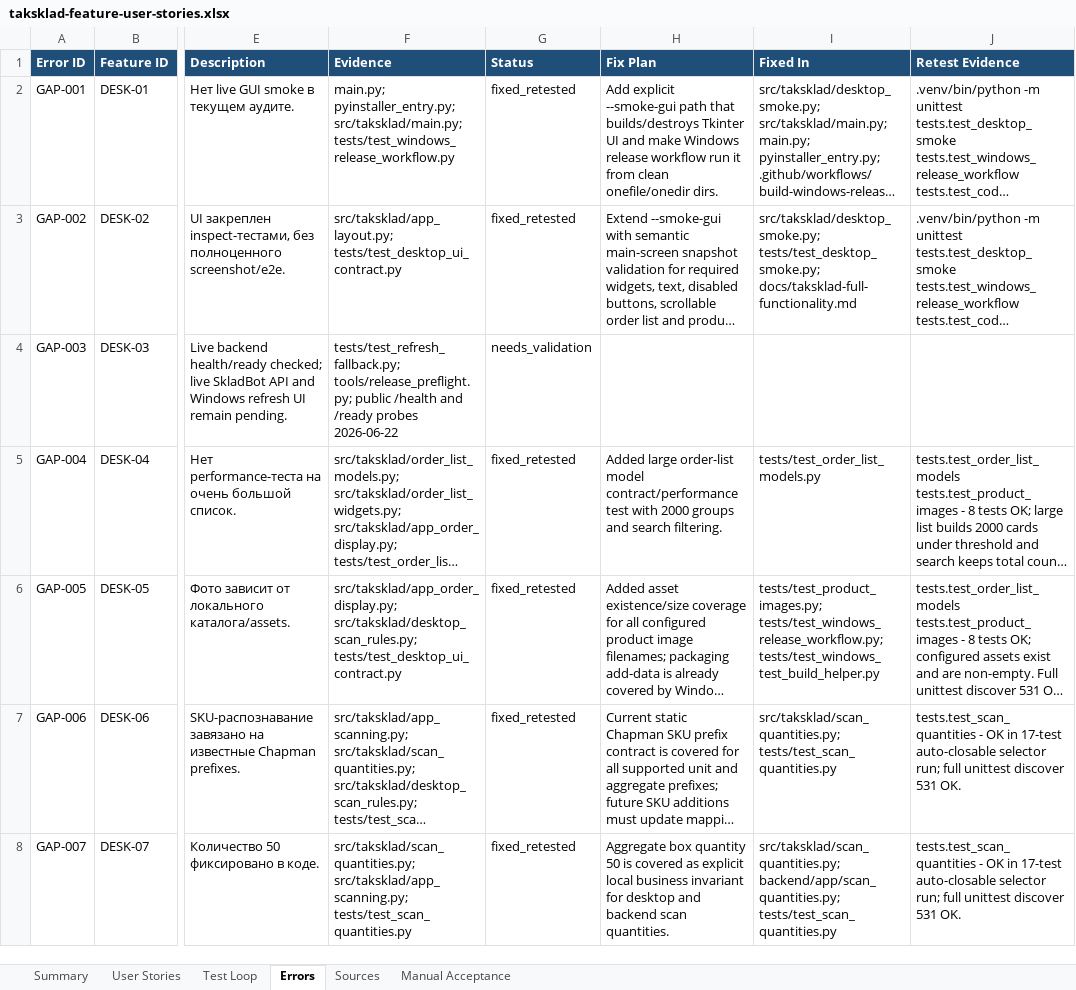
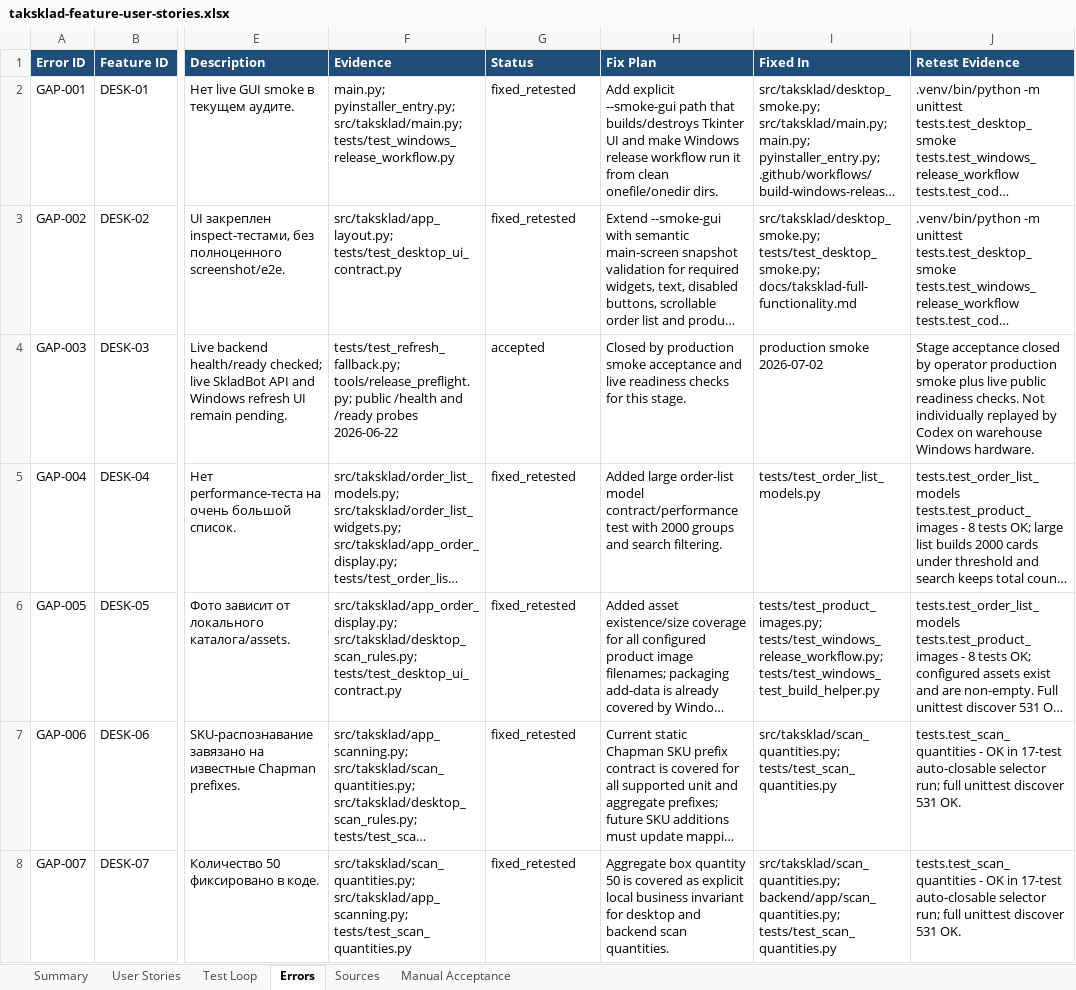
Before and after one commit to 1fear/TakSklad, an Excel workbook: docs/taksklad-feature-user-stories.xlsx, sheet Errors, drawn as a sheet; only a part is shown, gaps mark what is left out; long unchanged cells end in …; values as stored, in another font and other column widths than the file's, no borders; the diff covers the shown part only; the diff names each change by its address in the sheet, - before the commit and + after, or states it on an @@ line.

Commit message:
Close production smoke acceptance tails

```diff
--- a/docs/taksklad-feature-user-stories.xlsx (sheet Errors)
+++ b/docs/taksklad-feature-user-stories.xlsx (sheet Errors)
-G4 (Status): needs_validation
+G4 (Status): accepted
-H4 (Fix Plan): (empty)
+H4 (Fix Plan): Closed by production smoke acceptance and live readiness checks for this stage.
-I4 (Fixed In): (empty)
+I4 (Fixed In): production smoke 2026-07-02
-J4 (Retest Evidence): (empty)
+J4 (Retest Evidence): Stage acceptance closed by operator production smoke plus live public readiness checks. Not individually replayed by Codex on warehouse Windows hardware.
```
Also changed, not shown: 62 edited cells elsewhere in this sheet, sheet Manual Acceptance, 7 other files.
